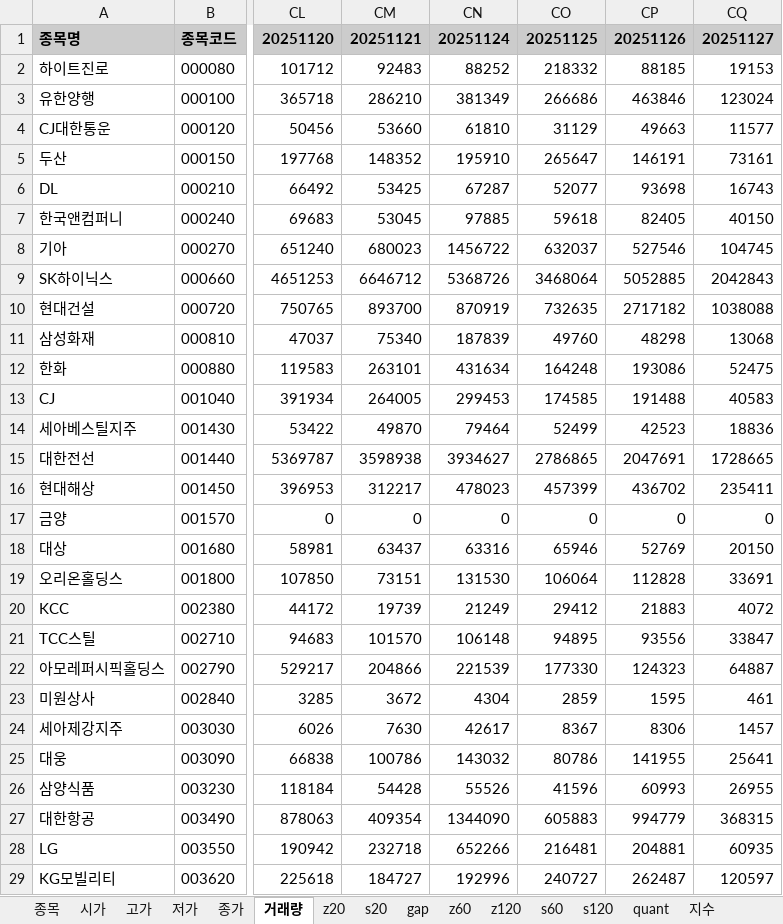
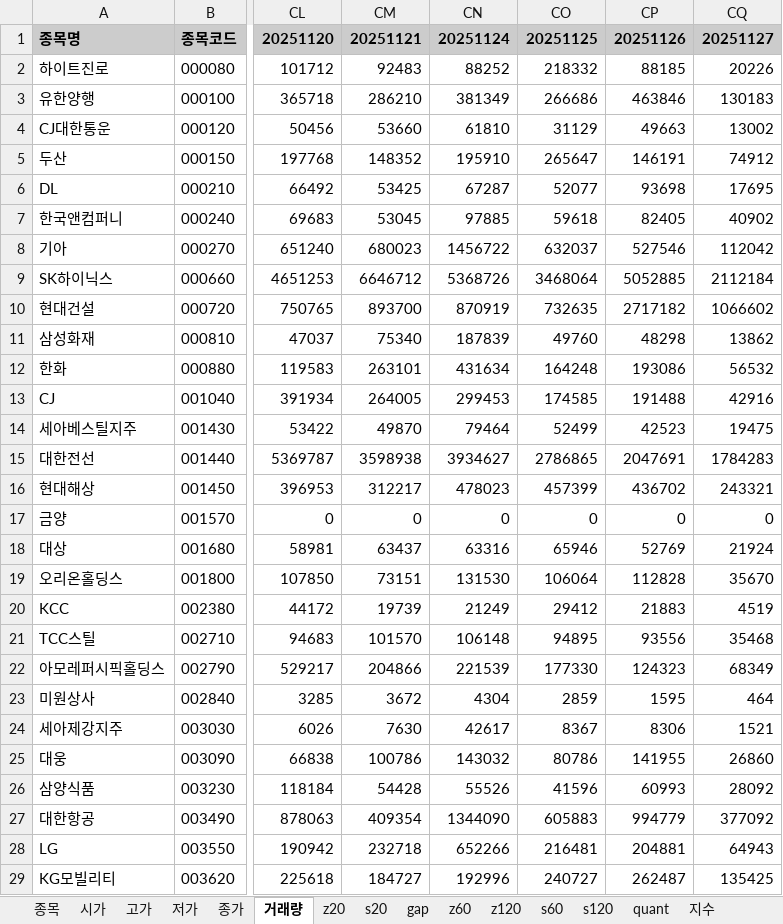
Before and after one commit to alicia-eunsil/dr_stock, an Excel workbook: _stock_value.xlsx, sheet 거래량, drawn as a sheet; only a part is shown, gaps mark what is left out; values as stored, in another font and other column widths than the file's, no borders; the diff covers the shown part only; the diff names each change by its address in the sheet, - before the commit and + after, or states it on an @@ line.

```diff
--- a/_stock_value.xlsx (sheet 거래량)
+++ b/_stock_value.xlsx (sheet 거래량)
-CQ2: 19153
+CQ2: 20226
-CQ3: 123024
+CQ3: 130183
-CQ4: 11577
+CQ4: 13002
-CQ5: 73161
+CQ5: 74912
-CQ6: 16743
+CQ6: 17695
-CQ7: 40150
+CQ7: 40902
-CQ8: 104745
+CQ8: 112042
-CQ9: 2042843
+CQ9: 2112184
-CQ10: 1038088
+CQ10: 1066602
-CQ11: 13068
+CQ11: 13862
-CQ12: 52475
+CQ12: 56532
-CQ13: 40583
+CQ13: 42916
-CQ14: 18836
+CQ14: 19475
-CQ15: 1728665
+CQ15: 1784283
-CQ16: 235411
+CQ16: 243321
-CQ18: 20150
+CQ18: 21924
-CQ19: 33691
+CQ19: 35670
-CQ20: 4072
+CQ20: 4519
-CQ21: 33847
+CQ21: 35468
-CQ22: 64887
+CQ22: 68349
-CQ23: 461
+CQ23: 464
-CQ24: 1457
+CQ24: 1521
-CQ25: 25641
+CQ25: 26860
-CQ26: 26955
+CQ26: 28092
-CQ27: 368315
+CQ27: 377092
-CQ28: 60935
+CQ28: 64943
-CQ29: 120597
+CQ29: 135425
```
Also changed, not shown: 160 edited cells elsewhere in this sheet, sheet 종가, sheet 저가, sheet 고가.
